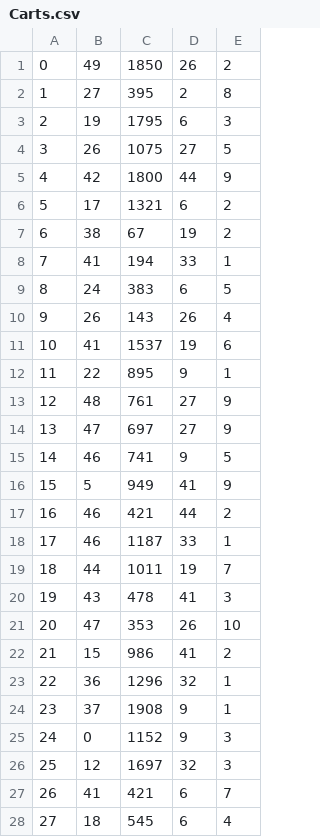
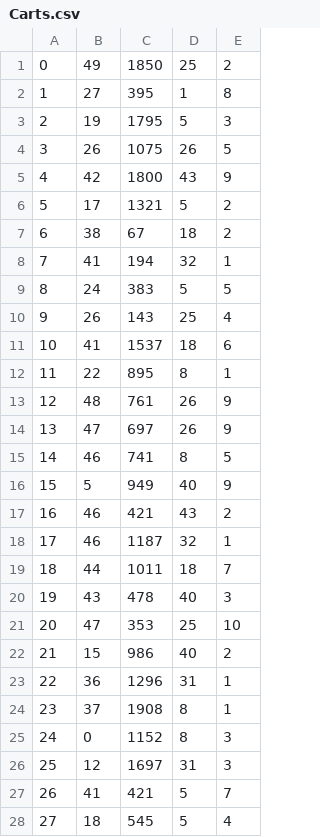
Before and after one commit to muazkashif/Mini-Amazon, a CSV file: db/data/Carts.csv, drawn as a sheet; only a part is shown; the diff covers the shown part only.

```diff
--- a/db/data/Carts.csv
+++ b/db/data/Carts.csv
@@ -1,28 +1,28 @@
-"0","49","1850","26","2"
-"1","27","395","2","8"
-"2","19","1795","6","3"
-"3","26","1075","27","5"
-"4","42","1800","44","9"
-"5","17","1321","6","2"
-"6","38","67","19","2"
-"7","41","194","33","1"
-"8","24","383","6","5"
-"9","26","143","26","4"
-"10","41","1537","19","6"
-"11","22","895","9","1"
-"12","48","761","27","9"
-"13","47","697","27","9"
-"14","46","741","9","5"
-"15","5","949","41","9"
-"16","46","421","44","2"
-"17","46","1187","33","1"
-"18","44","1011","19","7"
-"19","43","478","41","3"
-"20","47","353","26","10"
-"21","15","986","41","2"
-"22","36","1296","32","1"
-"23","37","1908","9","1"
-"24","0","1152","9","3"
-"25","12","1697","32","3"
-"26","41","421","6","7"
-"27","18","545","6","4"
+"0","49","1850","25","2"
+"1","27","395","1","8"
+"2","19","1795","5","3"
+"3","26","1075","26","5"
+"4","42","1800","43","9"
+"5","17","1321","5","2"
+"6","38","67","18","2"
+"7","41","194","32","1"
+"8","24","383","5","5"
+"9","26","143","25","4"
+"10","41","1537","18","6"
+"11","22","895","8","1"
+"12","48","761","26","9"
+"13","47","697","26","9"
+"14","46","741","8","5"
+"15","5","949","40","9"
+"16","46","421","43","2"
+"17","46","1187","32","1"
+"18","44","1011","18","7"
+"19","43","478","40","3"
+"20","47","353","25","10"
+"21","15","986","40","2"
+"22","36","1296","31","1"
+"23","37","1908","8","1"
+"24","0","1152","8","3"
+"25","12","1697","31","3"
+"26","41","421","5","7"
+"27","18","545","5","4"
```
Also changed, not shown: 72 edited cells elsewhere in this file, db/data/ForSaleItems.csv, db/data/SellerRatings.csv, 5 other files.
